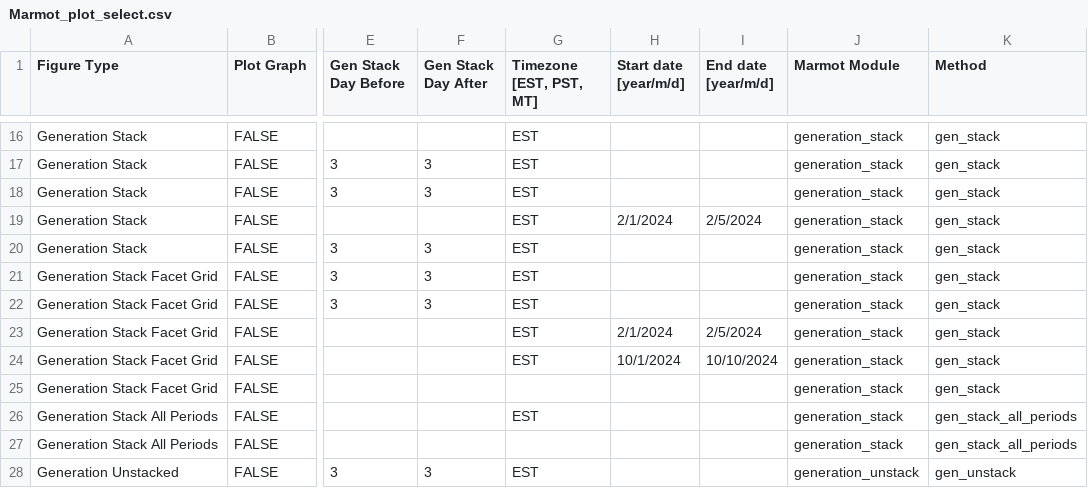
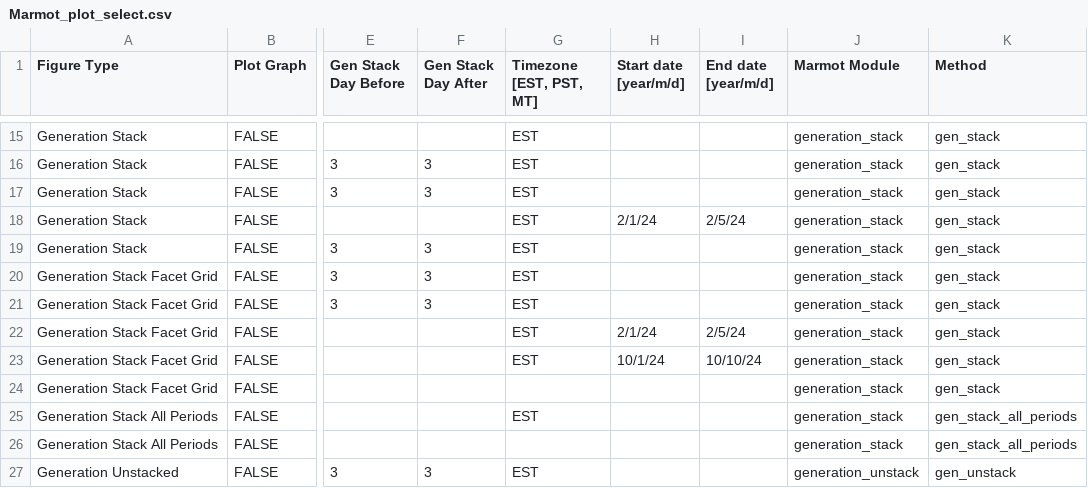
Before and after one commit to NREL/Marmot, a CSV file: Marmot_plot_select.csv, drawn as a sheet; only a part is shown, gaps mark what is left out; addresses are those after the commit; the diff covers the shown part only; the diff names each change by its address in the sheet, - before the commit and + after, or states it on an @@ line.

Commit message:
Cleaned up typos, removed depreciated plots. :pencil2:
()

```diff
--- a/Marmot_plot_select.csv
+++ b/Marmot_plot_select.csv
-H18 (Start date [year/m/d]): 2/1/2024
+H18 (Start date [year/m/d]): 2/1/24
-I18 (End date [year/m/d]): 2/5/2024
+I18 (End date [year/m/d]): 2/5/24
-H22 (Start date [year/m/d]): 2/1/2024
+H22 (Start date [year/m/d]): 2/1/24
-I22 (End date [year/m/d]): 2/5/2024
+I22 (End date [year/m/d]): 2/5/24
-H23 (Start date [year/m/d]): 10/1/2024
+H23 (Start date [year/m/d]): 10/1/24
-I23 (End date [year/m/d]): 10/10/2024
+I23 (End date [year/m/d]): 10/10/24
```
Also changed, not shown: 4 removed rows and 12 edited cells elsewhere in this file, Marmot_user_defined_inputs.csv, 1 other file.
